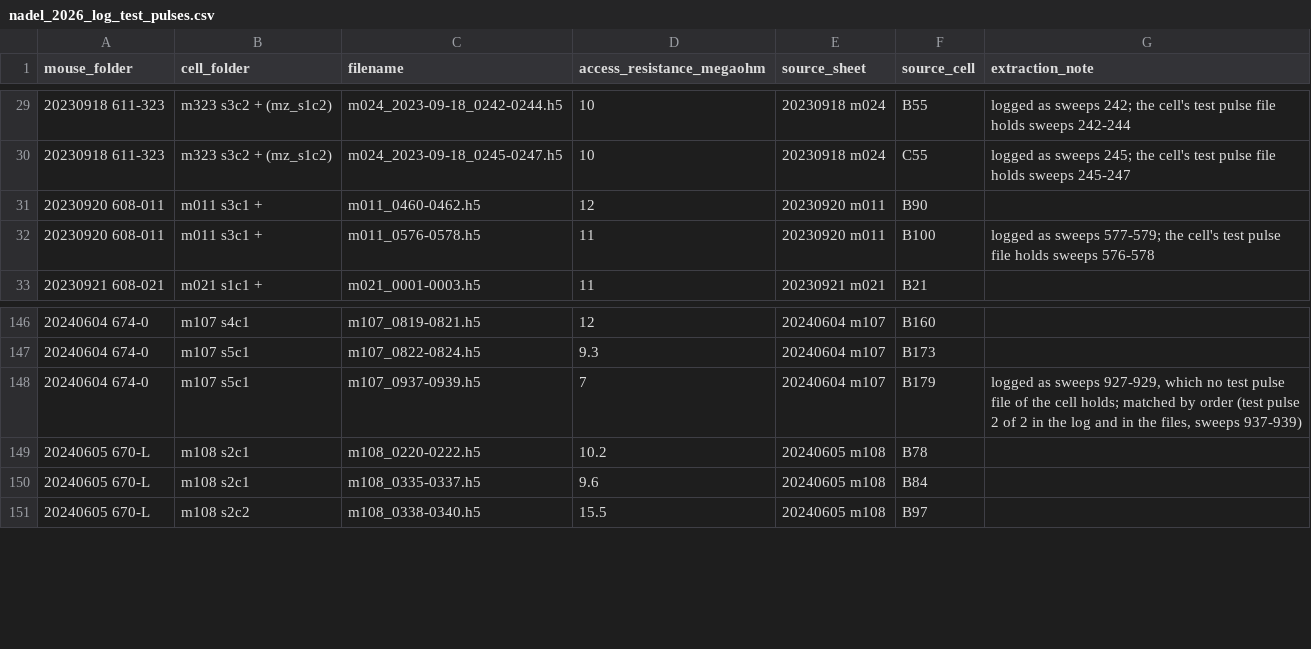
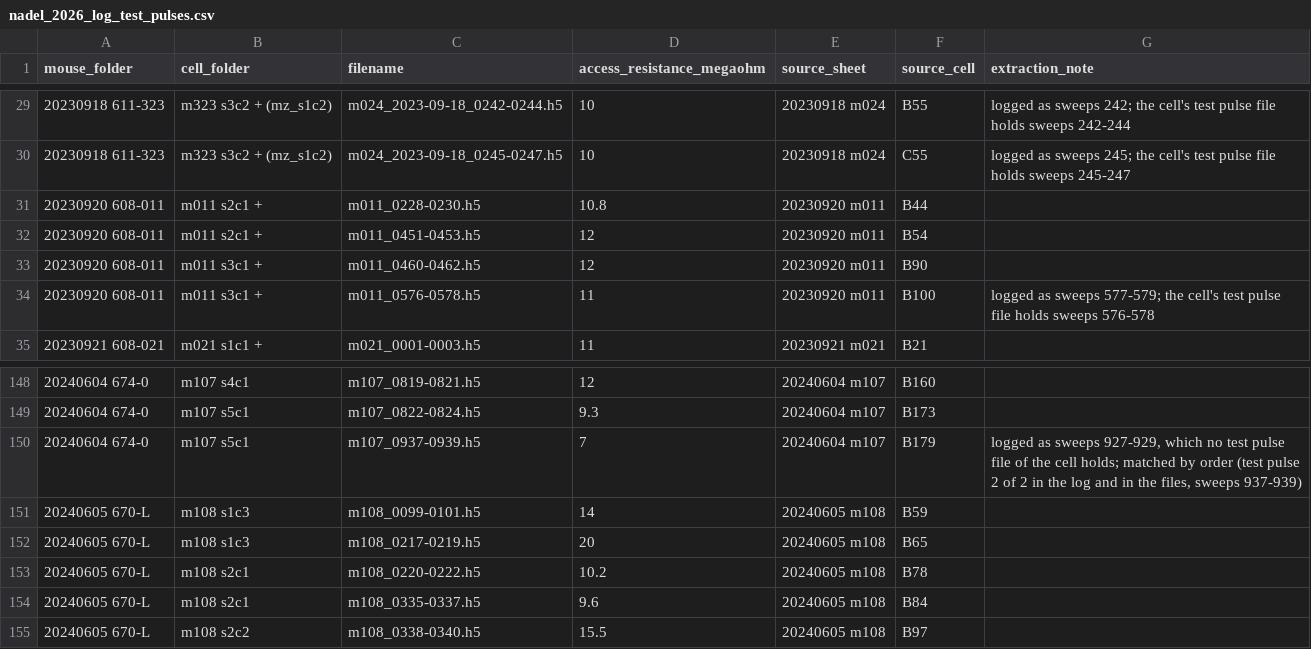
Before and after one commit to catalystneuro/lerner-lab-to-nwb, a CSV file: src/lerner_lab_to_nwb/nadel_2026/nadel_2026_log_test_pulses.csv, drawn as a sheet; only a part is shown, gaps mark what is left out.

```diff
--- a/src/lerner_lab_to_nwb/nadel_2026/nadel_2026_log_test_pulses.csv
+++ b/src/lerner_lab_to_nwb/nadel_2026/nadel_2026_log_test_pulses.csv
@@ -30,2 +30,4 @@ mouse_folder,cell_folder,filename,access_resistance_megaohm,source_sheet,source_
 20230918 611-323,m323 s3c2 + (mz_s1c2),m024_2023-09-18_0245-0247.h5,10,20230918 m024,C55,logged as sweeps 245; the cell's test pulse file holds sweeps 245-247
+20230920 608-011,m011 s2c1 +,m011_0228-0230.h5,10.8,20230920 m011,B44,
+20230920 608-011,m011 s2c1 +,m011_0451-0453.h5,12,20230920 m011,B54,
 20230920 608-011,m011 s3c1 +,m011_0460-0462.h5,12,20230920 m011,B90,
@@ -148,2 +150,4 @@ mouse_folder,cell_folder,filename,access_resistance_megaohm,source_sheet,source_
 20240604 674-0,m107 s5c1,m107_0937-0939.h5,7,20240604 m107,B179,"logged as sweeps 927-929, which no test pulse file of the cell holds; matched by order (test pulse 2 of 2 in the log and in the files, sweeps 937-939)"
+20240605 670-L,m108 s1c3,m108_0099-0101.h5,14,20240605 m108,B59,
+20240605 670-L,m108 s1c3,m108_0217-0219.h5,20,20240605 m108,B65,
 20240605 670-L,m108 s2c1,m108_0220-0222.h5,10.2,20240605 m108,B78,
```
Also changed, not shown: src/lerner_lab_to_nwb/nadel_2026/nadel_2026_log_cells.csv, src/lerner_lab_to_nwb/nadel_2026/nadel_2026_paper_cells.csv, 15 other files.
